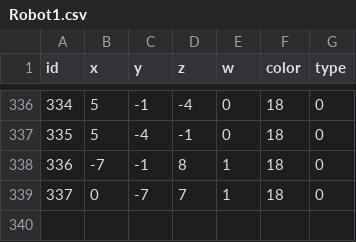
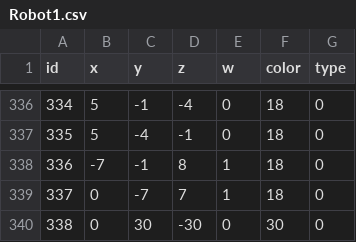
Before and after one commit to Juyeong11/Graduation_project, a CSV file: BeatSlimeClient/Assets/Resources/MapCSV/Robot1.csv, drawn as a sheet; only a part is shown, gaps mark what is left out.

```diff
--- a/BeatSlimeClient/Assets/Resources/MapCSV/Robot1.csv
+++ b/BeatSlimeClient/Assets/Resources/MapCSV/Robot1.csv
@@ -339 +339,2 @@ id,x,y,z,w,color,type
 337,0,-7,7,1,18,0
+338,0,30,-30,0,30,0
```
Also changed, not shown: BeatSlimeServer/Server/Server/Music/Aviform Skyliner.csv, 4 other files.
